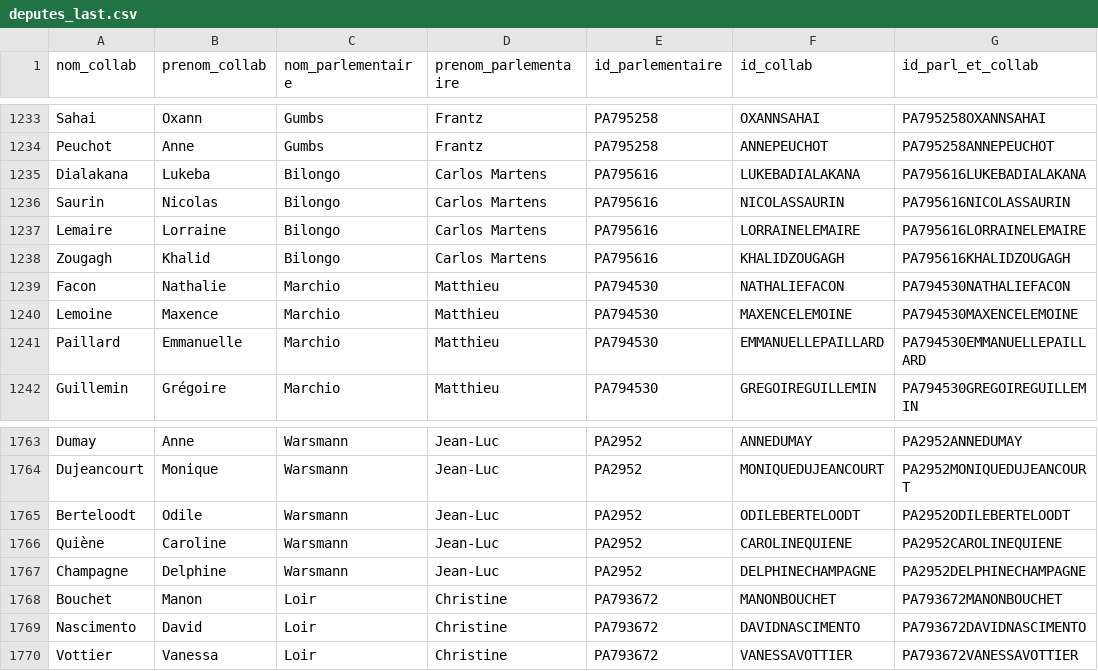
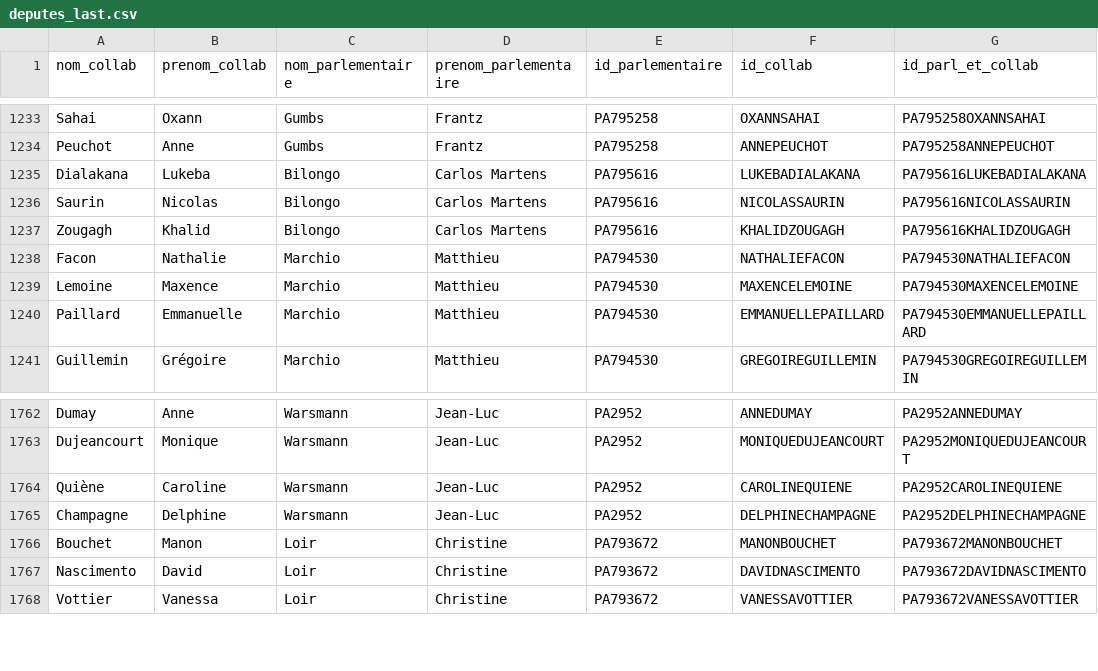
Before and after one commit to FrancoisMB/CollabBot, a CSV file: v4/deputes_last.csv, drawn as a sheet; only a part is shown, gaps mark what is left out.

Commit message:
python commit 2026-02-17 20:28:40

```diff
--- a/v4/deputes_last.csv
+++ b/v4/deputes_last.csv
@@ -1236,3 +1236,2 @@ Dialakana,Lukeba,Bilongo,Carlos Martens,PA795616,LUKEBADIALAKANA,PA795616LUKEBAD
 Saurin,Nicolas,Bilongo,Carlos Martens,PA795616,NICOLASSAURIN,PA795616NICOLASSAURIN
-Lemaire,Lorraine,Bilongo,Carlos Martens,PA795616,LORRAINELEMAIRE,PA795616LORRAINELEMAIRE
 Zougagh,Khalid,Bilongo,Carlos Martens,PA795616,KHALIDZOUGAGH,PA795616KHALIDZOUGAGH
@@ -1764,3 +1763,2 @@ Dumay,Anne,Warsmann,Jean-Luc,PA2952,ANNEDUMAY,PA2952ANNEDUMAY
 Dujeancourt,Monique,Warsmann,Jean-Luc,PA2952,MONIQUEDUJEANCOURT,PA2952MONIQUEDUJEANCOURT
-Berteloodt,Odile,Warsmann,Jean-Luc,PA2952,ODILEBERTELOODT,PA2952ODILEBERTELOODT
 Quiène,Caroline,Warsmann,Jean-Luc,PA2952,CAROLINEQUIENE,PA2952CAROLINEQUIENE
```
